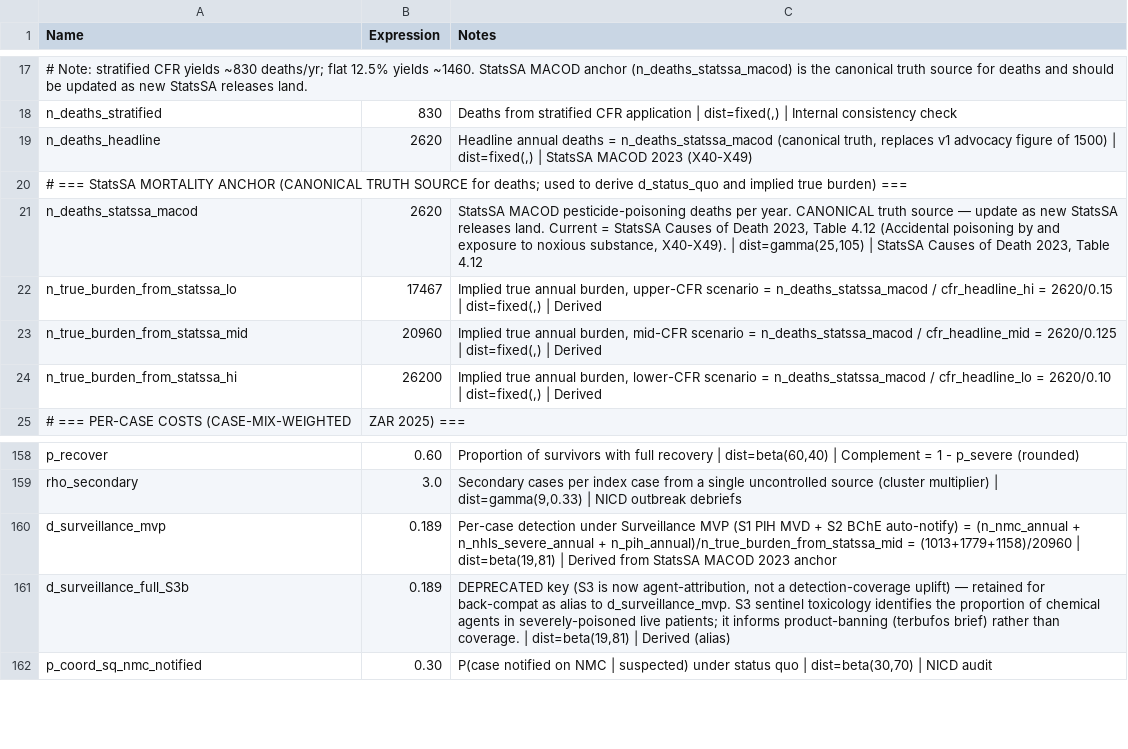
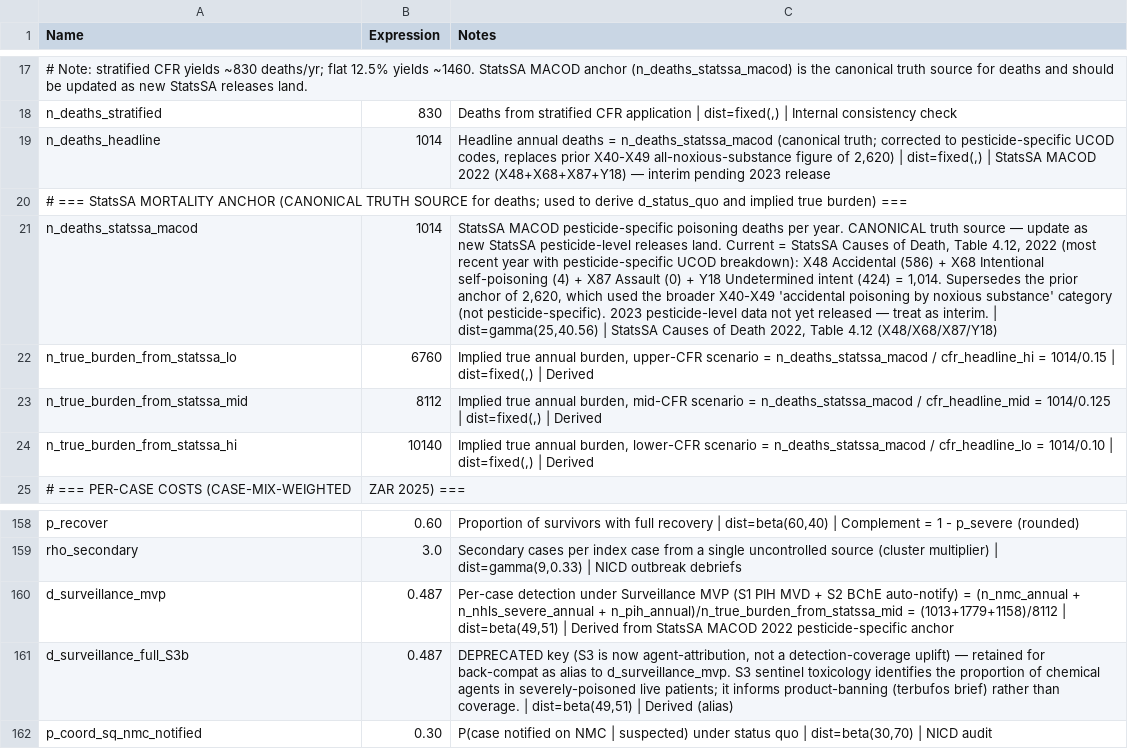
Before and after one commit to bridaybrummer/D2P_project, a CSV file: amua_import_parameters_v3.csv, drawn as a sheet; only a part is shown, gaps mark what is left out; the diff covers the shown part only; the diff names each change by its address in the sheet, - before the commit and + after, or states it on an @@ line.

```diff
--- a/amua_import_parameters_v3.csv
+++ b/amua_import_parameters_v3.csv
-B19 (Expression): 2620
+B19 (Expression): 1014
-C19 (Notes): …n_deaths_statssa_macod (canonical truth, replaces v1 advocacy figure of 1500) | dist=fixed(,) | StatsSA MACOD 2023 (X40-X49)
+C19 (Notes): …n_deaths_statssa_macod (canonical truth; corrected to pesticide-specific UCOD codes, replaces prior X40-X49 all-noxious-substance figure of 2,620) | dist=fixed(,) | StatsSA MACOD 2022 (X48+X68+X87+Y18) — interim pending 2023 release
-B21 (Expression): 2620
+B21 (Expression): 1014
-C21 (Notes): StatsSA MACOD pesticide-poisoning deaths per year. CANONICAL truth source — update as new StatsSA releases land. Current = StatsSA Causes of Death 2023, Table 4.12 (Accidental poisoning by and exposure to noxious substance, X40-X49). | dist=gamma(25,105) | StatsSA Causes of Death 2023, Table 4.12
+C21 (Notes): StatsSA MACOD pesticide-specific poisoning deaths per year. CANONICAL truth source — update as new StatsSA pesticide-level releases land. Current = StatsSA Causes of Death, Table 4.12, 2022 (most recent year with pesticide-specific UCOD breakdown): X48 Accidental (586) + X68 Intentional self-poisoning (4) + X87 Assault (0) + Y18 Undetermined intent (424) = 1,014. Supersedes the prior anchor of 2,620, which used the broader X40-X49 'accidental poisoning by noxious substance' category (not pesticide-specific). 2023 pesticide-level data not yet released — treat as interim. | dist=gamma(25,40.56) | StatsSA Causes of Death 2022, Table 4.12 (X48/X68/X87/Y18)
-B22 (Expression): 17467
+B22 (Expression): 6760
-C22 (Notes): …cfr_headline_hi = 2620/0.15 | dist=fixed(,)…
+C22 (Notes): …cfr_headline_hi = 1014/0.15 | dist=fixed(,)…
-B23 (Expression): 20960
+B23 (Expression): 8112
-C23 (Notes): …cfr_headline_mid = 2620/0.125 | dist=fixed(,)…
+C23 (Notes): …cfr_headline_mid = 1014/0.125 | dist=fixed(,)…
-B24 (Expression): 26200
+B24 (Expression): 10140
-C24 (Notes): …cfr_headline_lo = 2620/0.10 | dist=fixed(,)…
+C24 (Notes): …cfr_headline_lo = 1014/0.10 | dist=fixed(,)…
-B160:B161 (Expression): 0.189
+B160:B161 (Expression): 0.487
-C160 (Notes): …n_pih_annual)/n_true_burden_from_statssa_mid = (1013+1779+1158)/20960 | dist=beta(19,81) | Derived from StatsSA MACOD 2023 anchor
+C160 (Notes): …n_pih_annual)/n_true_burden_from_statssa_mid = (1013+1779+1158)/8112 | dist=beta(49,51) | Derived from StatsSA MACOD 2022 pesticide-specific anchor
-C161 (Notes): …coverage. | dist=beta(19,81) | Derived…
+C161 (Notes): …coverage. | dist=beta(49,51) | Derived…
```
Also changed, not shown: 21 edited cells elsewhere in this file, amua_import_parameters_v4.csv, 55 other files.
